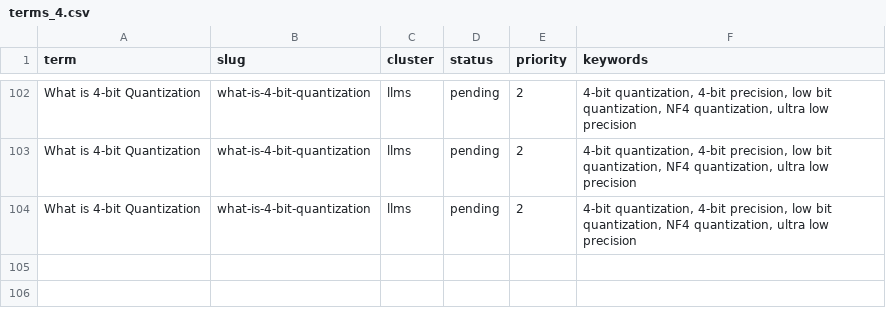
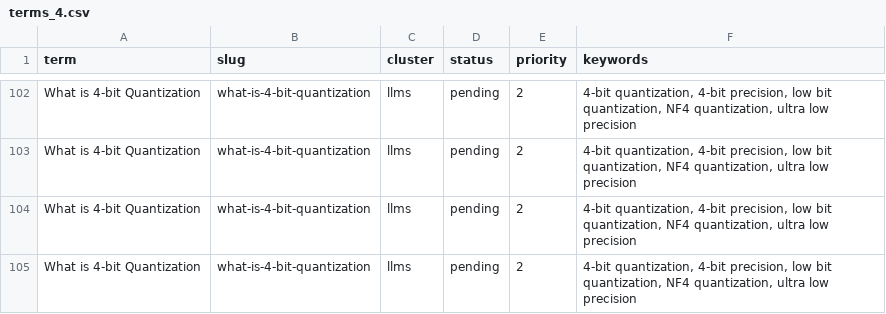
Before and after one commit to HackMyTask/AGC-WEBSITE, a CSV file: data/terms_4.csv, drawn as a sheet; only a part is shown, gaps mark what is left out.

```diff
--- a/data/terms_4.csv
+++ b/data/terms_4.csv
@@ -104 +104,2 @@ What is 4-bit Quantization,what-is-4-bit-quantization,llms,pending,2,"4-bit quan
 What is 4-bit Quantization,what-is-4-bit-quantization,llms,pending,2,"4-bit quantization, 4-bit precision, low bit quantization, NF4 quantization, ultra low precision"
+What is 4-bit Quantization,what-is-4-bit-quantization,llms,pending,2,"4-bit quantization, 4-bit precision, low bit quantization, NF4 quantization, ultra low precision"
```
Also changed, not shown: data/terms_1.csv, data/terms_3.csv, 2 other files.
